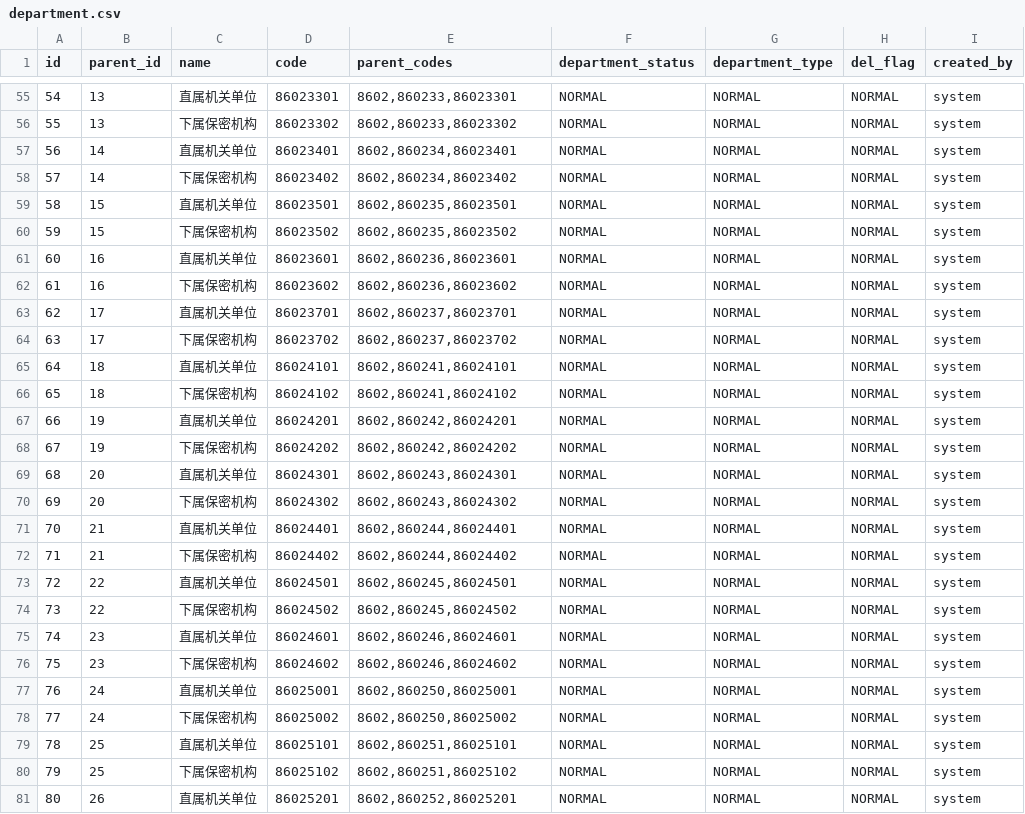
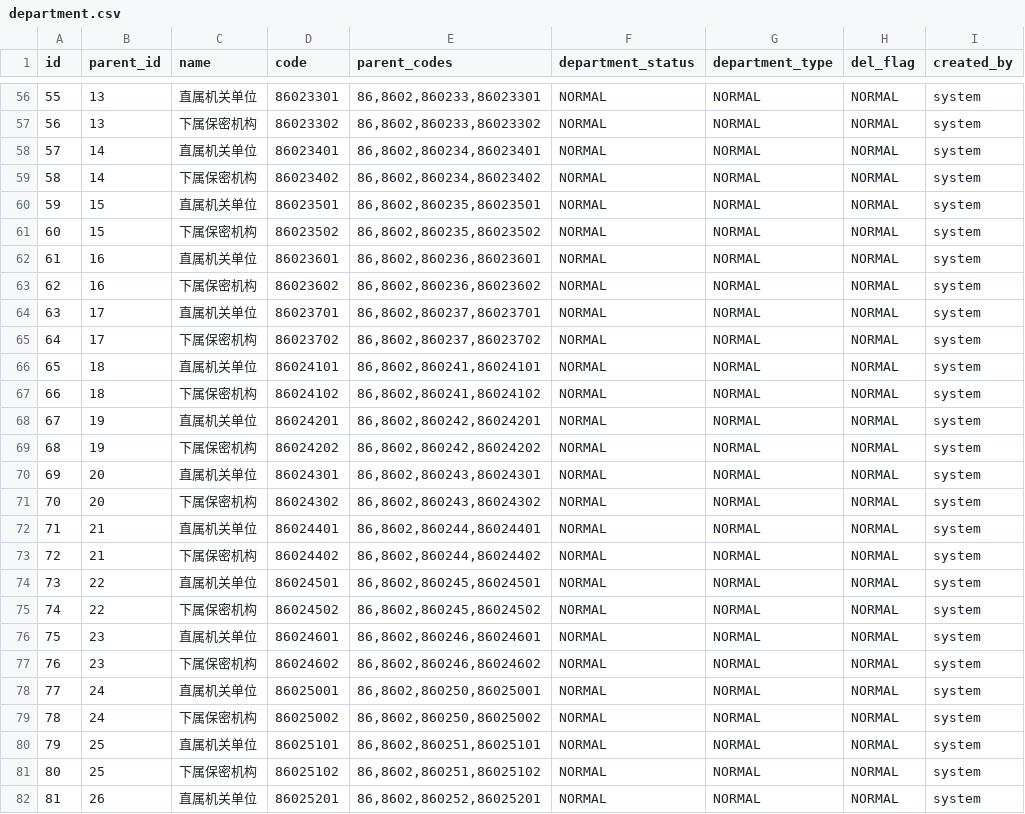
Before and after one commit to zichazijiu/tiku, a CSV file: src/main/resources/config/liquibase/department.csv, drawn as a sheet; only a part is shown, gaps mark what is left out; addresses are those after the commit; the diff covers the shown part only; the diff names each change by its address in the sheet, - before the commit and + after, or states it on an @@ line.

```diff
--- a/src/main/resources/config/liquibase/department.csv
+++ b/src/main/resources/config/liquibase/department.csv
@@ column A (id) renumbered from row 3 down @@
-E56 (parent_codes): 8602,860233,86023301
+E56 (parent_codes): 86,8602,860233,86023301
-E57 (parent_codes): 8602,860233,86023302
+E57 (parent_codes): 86,8602,860233,86023302
-E58 (parent_codes): 8602,860234,86023401
+E58 (parent_codes): 86,8602,860234,86023401
-E59 (parent_codes): 8602,860234,86023402
+E59 (parent_codes): 86,8602,860234,86023402
-E60 (parent_codes): 8602,860235,86023501
+E60 (parent_codes): 86,8602,860235,86023501
-E61 (parent_codes): 8602,860235,86023502
+E61 (parent_codes): 86,8602,860235,86023502
-E62 (parent_codes): 8602,860236,86023601
+E62 (parent_codes): 86,8602,860236,86023601
-E63 (parent_codes): 8602,860236,86023602
+E63 (parent_codes): 86,8602,860236,86023602
-E64 (parent_codes): 8602,860237,86023701
+E64 (parent_codes): 86,8602,860237,86023701
-E65 (parent_codes): 8602,860237,86023702
+E65 (parent_codes): 86,8602,860237,86023702
-E66 (parent_codes): 8602,860241,86024101
+E66 (parent_codes): 86,8602,860241,86024101
-E67 (parent_codes): 8602,860241,86024102
+E67 (parent_codes): 86,8602,860241,86024102
-E68 (parent_codes): 8602,860242,86024201
+E68 (parent_codes): 86,8602,860242,86024201
-E69 (parent_codes): 8602,860242,86024202
+E69 (parent_codes): 86,8602,860242,86024202
-E70 (parent_codes): 8602,860243,86024301
+E70 (parent_codes): 86,8602,860243,86024301
-E71 (parent_codes): 8602,860243,86024302
+E71 (parent_codes): 86,8602,860243,86024302
-E72 (parent_codes): 8602,860244,86024401
+E72 (parent_codes): 86,8602,860244,86024401
-E73 (parent_codes): 8602,860244,86024402
+E73 (parent_codes): 86,8602,860244,86024402
-E74 (parent_codes): 8602,860245,86024501
+E74 (parent_codes): 86,8602,860245,86024501
-E75 (parent_codes): 8602,860245,86024502
+E75 (parent_codes): 86,8602,860245,86024502
-E76 (parent_codes): 8602,860246,86024601
+E76 (parent_codes): 86,8602,860246,86024601
-E77 (parent_codes): 8602,860246,86024602
+E77 (parent_codes): 86,8602,860246,86024602
-E78 (parent_codes): 8602,860250,86025001
+E78 (parent_codes): 86,8602,860250,86025001
-E79 (parent_codes): 8602,860250,86025002
+E79 (parent_codes): 86,8602,860250,86025002
-E80 (parent_codes): 8602,860251,86025101
+E80 (parent_codes): 86,8602,860251,86025101
-E81 (parent_codes): 8602,860251,86025102
+E81 (parent_codes): 86,8602,860251,86025102
-E82 (parent_codes): 8602,860252,86025201
+E82 (parent_codes): 86,8602,860252,86025201
```
Also changed, not shown: 1 added row and 68 edited cells elsewhere in this file, 3 other files.
